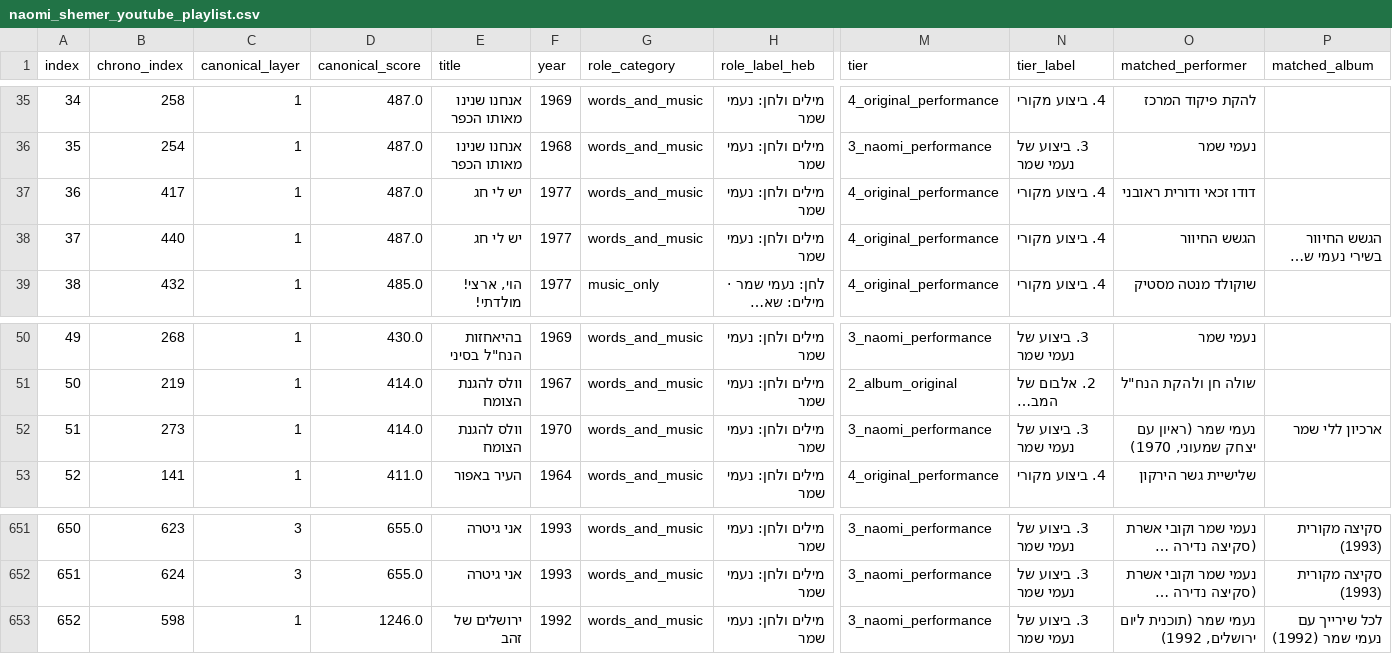
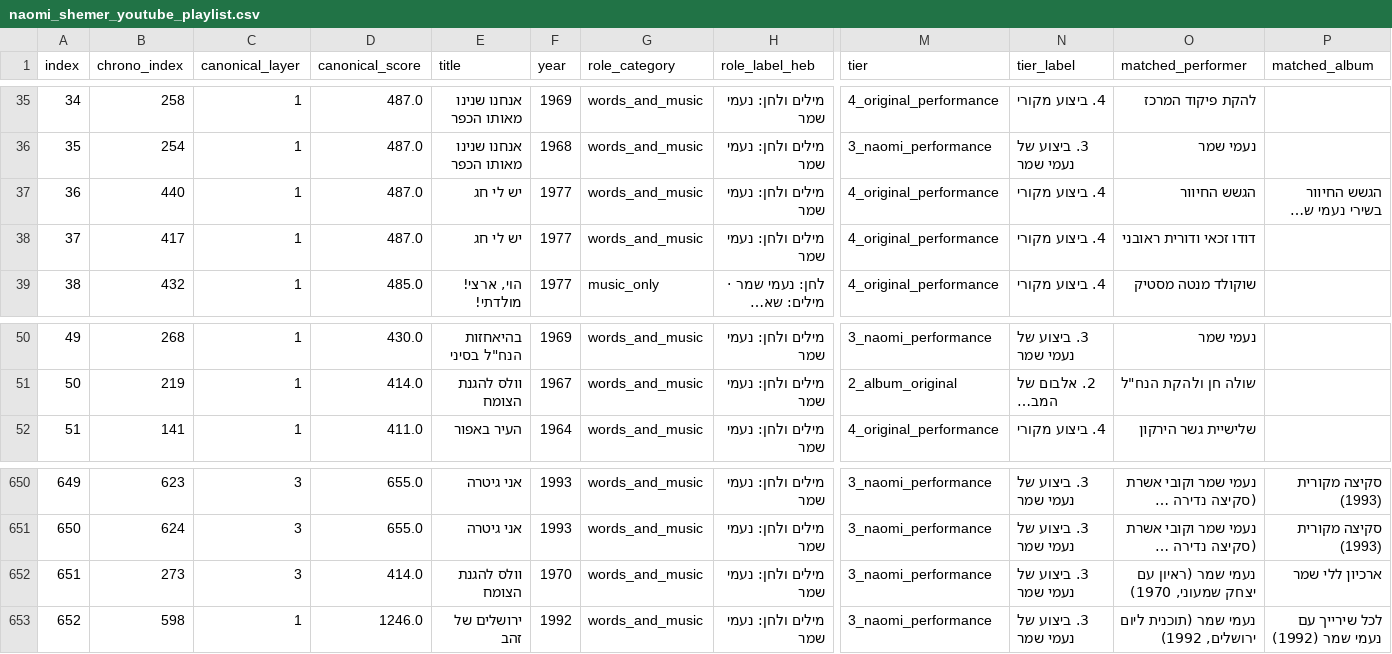
Before and after one commit to DMTsurel/naomi-shemer-playlist, a CSV file: naomi_shemer_youtube_playlist.csv, drawn as a sheet; only a part is shown, gaps mark what is left out; long unchanged cells end in …; removed rows and columns are numbered as before the commit, all else as after; rows hold the shown columns only; the diff names each change by its address in the sheet, - before the commit and + after, or states it on an @@ line.

```diff
--- a/naomi_shemer_youtube_playlist.csv
+++ b/naomi_shemer_youtube_playlist.csv
@@ row 38 moved to row 37: 36 @@
@@ column A (index) renumbered between rows 38 and 651 @@
-row 52: 51 | 273 | 1 | 414.0 | וולס להגנת הצומח | 1970 | words_and_music | מילים ולחן: נעמי שמר | 3_naomi_performance | 3. ביצוע של נעמי שמר | נעמי שמר (ראיון עם יצחק שמעוני, 1970) | ארכיון ללי שמר
+row 652: 651 | 273 | 3 | 414.0 | וולס להגנת הצומח | 1970 | words_and_music | מילים ולחן: נעמי שמר | 3_naomi_performance | 3. ביצוע של נעמי שמר | נעמי שמר (ראיון עם יצחק שמעוני, 1970) | ארכיון ללי שמר
```
Also changed, not shown: naomi_shemer_streaming_import.csv, 8 other files.
